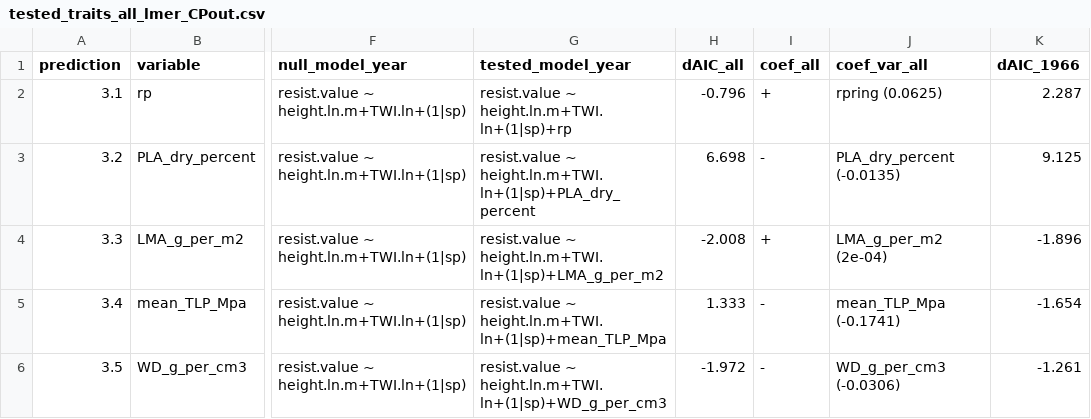
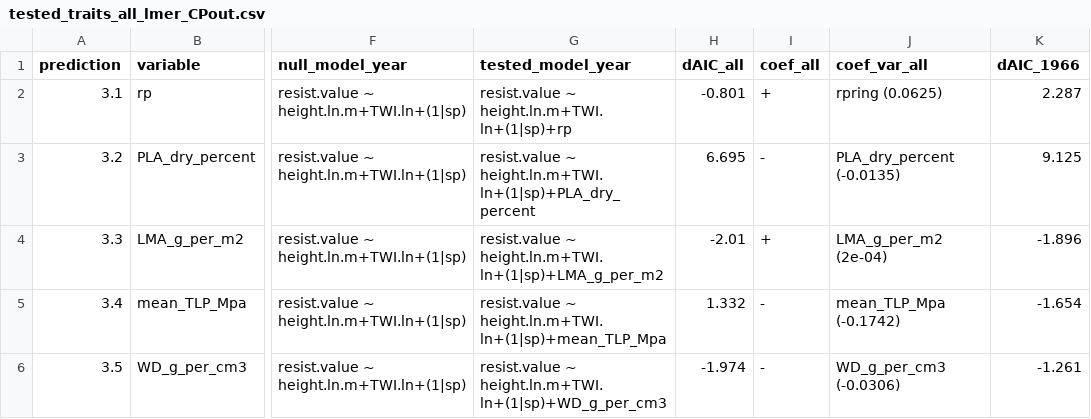
Before and after one commit to SCBI-ForestGEO/McGregor_climate-sensitivity-variation, a CSV file: manuscript/tables_figures/tested_traits_all_lmer_CPout.csv, drawn as a sheet; only a part is shown, gaps mark what is left out; the diff names each change by its address in the sheet, - before the commit and + after, or states it on an @@ line.

```diff
--- a/manuscript/tables_figures/tested_traits_all_lmer_CPout.csv
+++ b/manuscript/tables_figures/tested_traits_all_lmer_CPout.csv
-H2 (dAIC_all): -0.796
+H2 (dAIC_all): -0.801
-H3 (dAIC_all): 6.698
+H3 (dAIC_all): 6.695
-H4 (dAIC_all): -2.008
+H4 (dAIC_all): -2.01
-H5 (dAIC_all): 1.333
+H5 (dAIC_all): 1.332
-J5 (coef_var_all): mean_TLP_Mpa (-0.1741)
+J5 (coef_var_all): mean_TLP_Mpa (-0.1742)
-H6 (dAIC_all): -1.972
+H6 (dAIC_all): -1.974
```
Also changed, not shown: manuscript/tables_figures/tested_traits_all_lmer_arimaratio_CPout.csv, manuscript/tables_figures/top_models_dAIC_lmer_CPout.csv, 3 other files.
